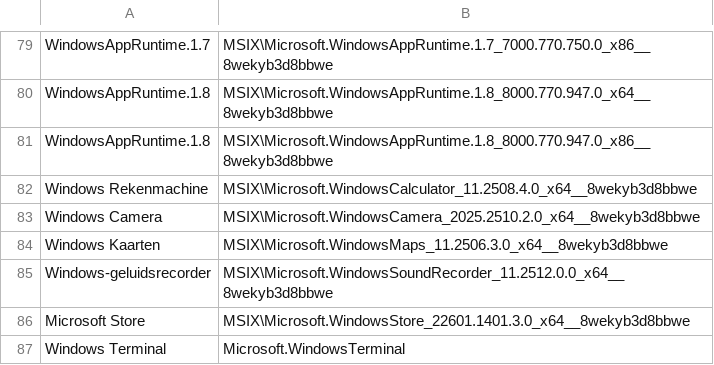
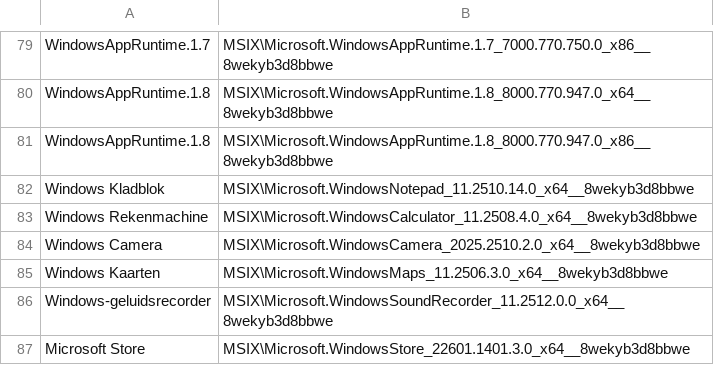
Before and after one commit to excited-bore/sml-cleanup-script, a CSV file: scripts/packages-dbs/hp-packages.csv, drawn as a sheet; only a part is shown, gaps mark what is left out; the shorter side is filled out with more unchanged rows.

Commit message:
Readded notepad in allowed packages since it got accidentally taken out

```diff
--- a/scripts/packages-dbs/hp-packages.csv
+++ b/scripts/packages-dbs/hp-packages.csv
@@ -81,2 +81,3 @@
 "WindowsAppRuntime.1.8","MSIX\Microsoft.WindowsAppRuntime.1.8_8000.770.947.0_x86__8wekyb3d8bbwe"
+"Windows Kladblok","MSIX\Microsoft.WindowsNotepad_11.2510.14.0_x64__8wekyb3d8bbwe"
 "Windows Rekenmachine","MSIX\Microsoft.WindowsCalculator_11.2508.4.0_x64__8wekyb3d8bbwe"
```
Also changed, not shown: 1 other file.
